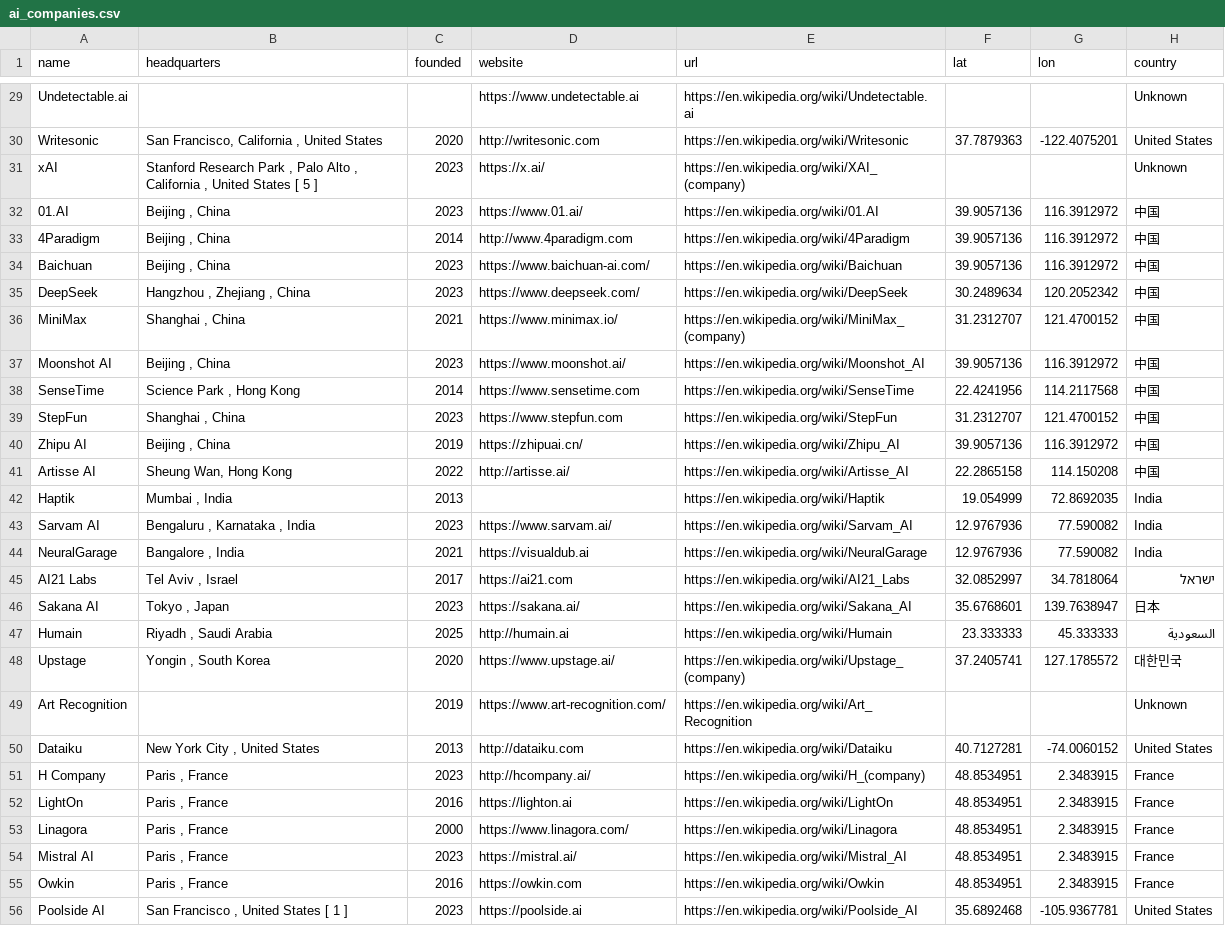
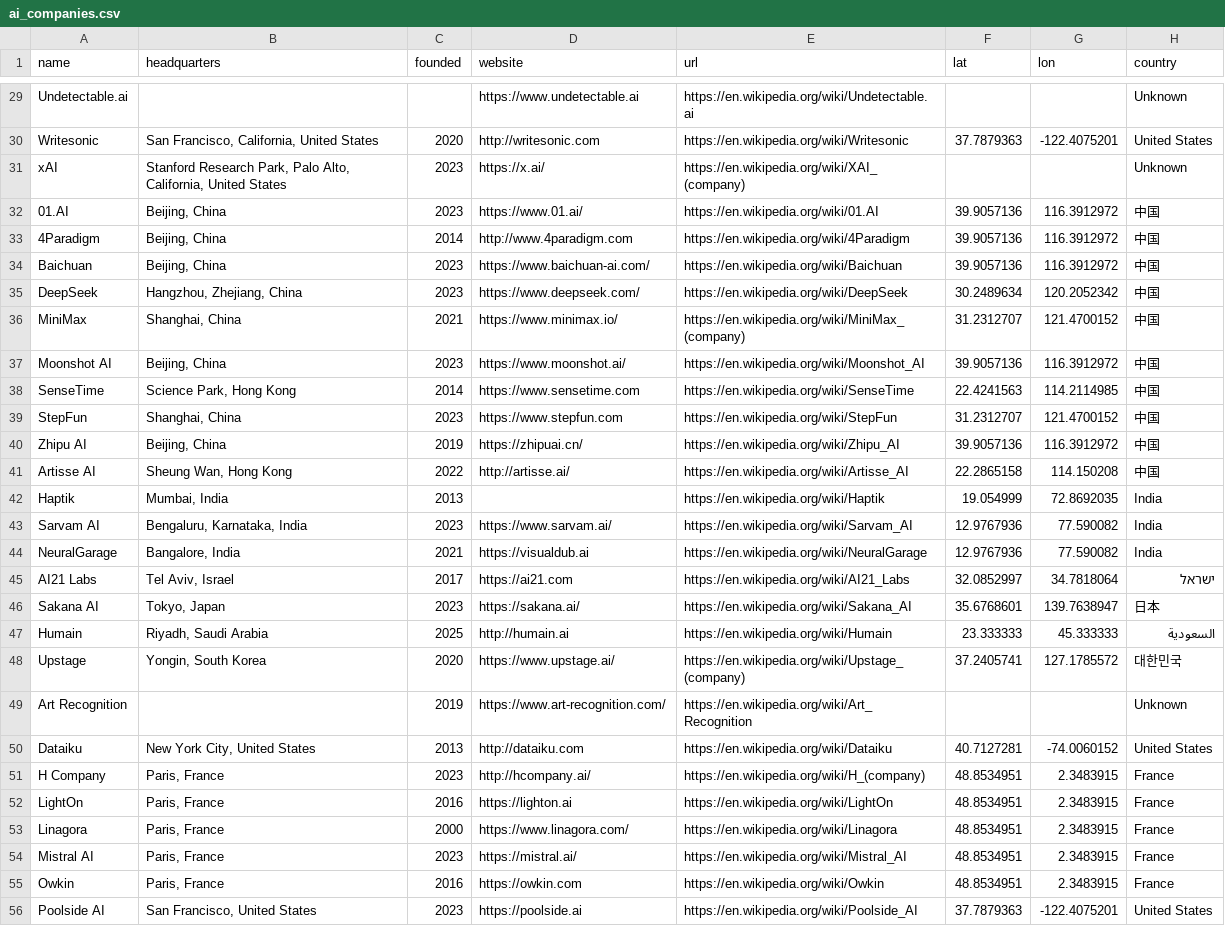
Before and after one commit to markpedigo/scraper, a CSV file: out/ai_companies.csv, drawn as a sheet; only a part is shown, gaps mark what is left out; the diff covers the shown part only; the diff names each change by its address in the sheet, - before the commit and + after, or states it on an @@ line.

```diff
--- a/out/ai_companies.csv
+++ b/out/ai_companies.csv
-B30 (headquarters): San Francisco, California , United States
+B30 (headquarters): San Francisco, California, United States
-B31 (headquarters): Stanford Research Park , Palo Alto , California , United States [ 5 ]
+B31 (headquarters): Stanford Research Park, Palo Alto, California, United States
-B32:B34 (headquarters): Beijing , China
+B32:B34 (headquarters): Beijing, China
-B35 (headquarters): Hangzhou , Zhejiang , China
+B35 (headquarters): Hangzhou, Zhejiang, China
-B36 (headquarters): Shanghai , China
+B36 (headquarters): Shanghai, China
-B37 (headquarters): Beijing , China
+B37 (headquarters): Beijing, China
-B38 (headquarters): Science Park , Hong Kong
+B38 (headquarters): Science Park, Hong Kong
-F38 (lat): 22.4241956
+F38 (lat): 22.4241563
-G38 (lon): 114.2117568
+G38 (lon): 114.2114985
-B39 (headquarters): Shanghai , China
+B39 (headquarters): Shanghai, China
-B40 (headquarters): Beijing , China
+B40 (headquarters): Beijing, China
-B42 (headquarters): Mumbai , India
+B42 (headquarters): Mumbai, India
-B43 (headquarters): Bengaluru , Karnataka , India
+B43 (headquarters): Bengaluru, Karnataka, India
-B44 (headquarters): Bangalore , India
+B44 (headquarters): Bangalore, India
-B45 (headquarters): Tel Aviv , Israel
+B45 (headquarters): Tel Aviv, Israel
-B46 (headquarters): Tokyo , Japan
+B46 (headquarters): Tokyo, Japan
-B47 (headquarters): Riyadh , Saudi Arabia
+B47 (headquarters): Riyadh, Saudi Arabia
-B48 (headquarters): Yongin , South Korea
+B48 (headquarters): Yongin, South Korea
-B50 (headquarters): New York City , United States
+B50 (headquarters): New York City, United States
-B51:B55 (headquarters): Paris , France
+B51:B55 (headquarters): Paris, France
-B56 (headquarters): San Francisco , United States [ 1 ]
+B56 (headquarters): San Francisco, United States
-F56 (lat): 35.6892468
+F56 (lat): 37.7879363
-G56 (lon): -105.9367781
+G56 (lon): -122.4075201
```
Also changed, not shown: 43 edited cells elsewhere in this file, out/geocode_cache.csv, 8 other files.
